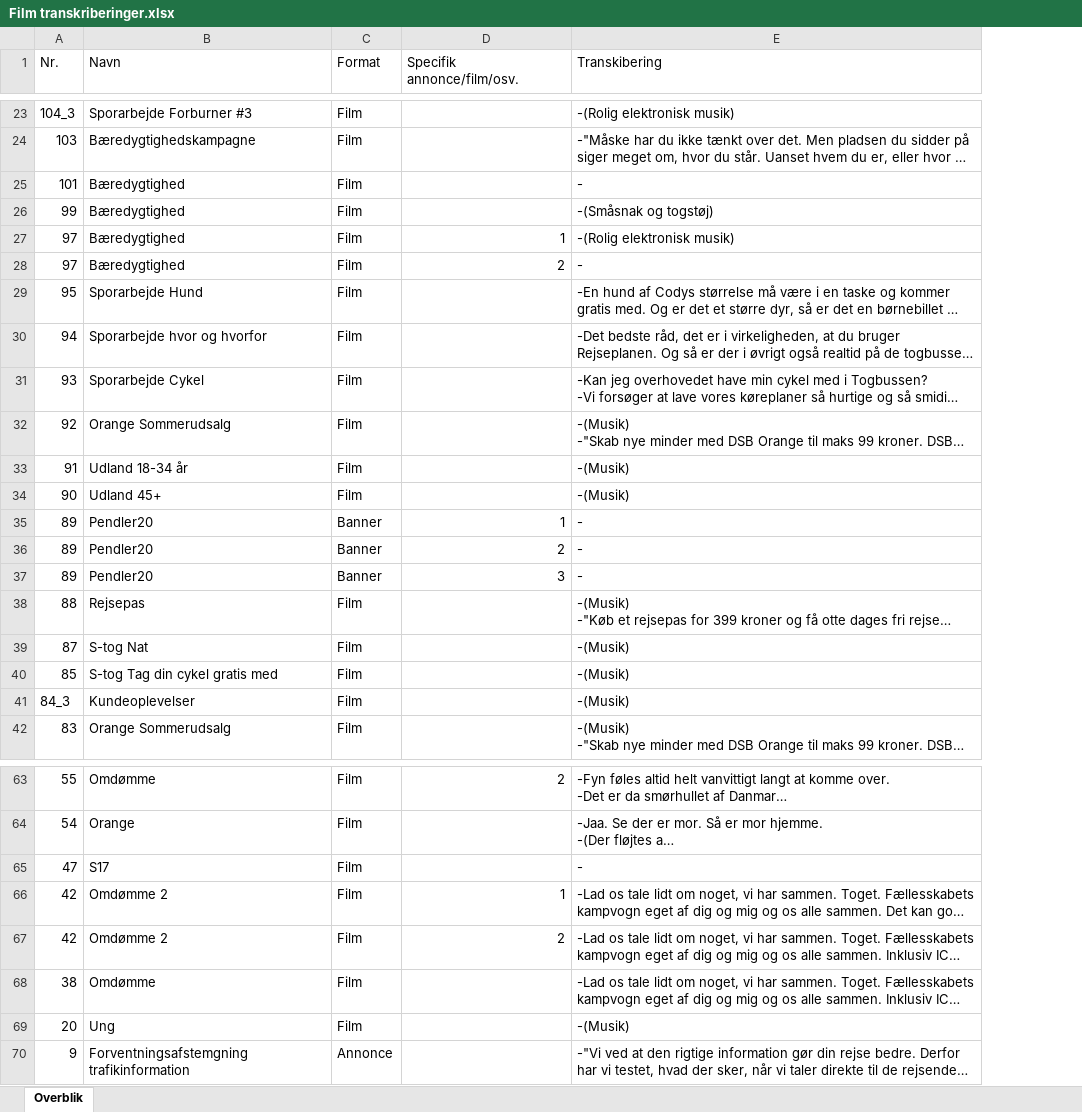
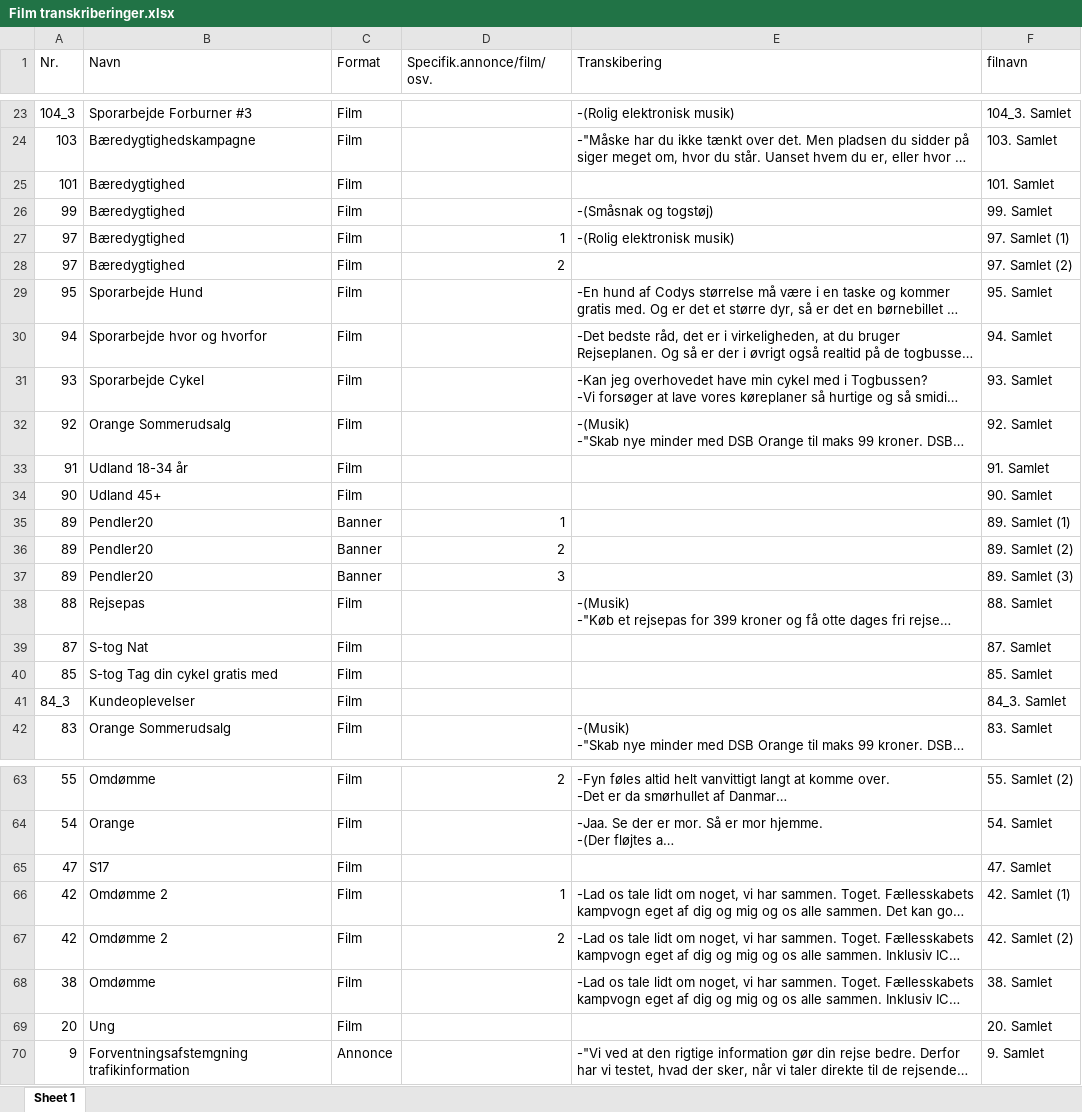
Before and after one commit to Andy-jorg/Image_dataset_for_Pretest, an Excel workbook: Videos_for_tagging/Film transkriberinger.xlsx, sheet Sheet 1, drawn as a sheet; only a part is shown, gaps mark what is left out; long unchanged cells end in …; values as stored, in another font and other column widths than the file's, no cell formats; the diff covers the shown part only; the diff names each change by its address in the sheet, - before the commit and + after, or states it on an @@ line.

Commit message:
Chagned the transcribations file a bit

```diff
--- a/Videos_for_tagging/Film transkriberinger.xlsx (sheet Sheet 1)
+++ b/Videos_for_tagging/Film transkriberinger.xlsx (sheet Sheet 1)
-sheet tab: Overblik
+sheet tab: Sheet 1
+column F (filnavn), rows 23-42: 104_3. Samlet | 103. Samlet | 101. Samlet | 99. Samlet | 97. Samlet (1) | 97. Samlet (2) | 95. Samlet | 94. Samlet | 93. Samlet | 92. Samlet | 91. Samlet | 90. Samlet | 89. Samlet (1) | 89. Samlet (2) | 89. Samlet (3) | 88. Samlet | 87. Samlet | 85. Samlet | 84_3. Samlet | 83. Samlet; rows 63-70: 55. Samlet (2) | 54. Samlet | 47. Samlet | 42. Samlet (1) | 42. Samlet (2) | 38. Samlet | 20. Samlet | 9. Samlet
-D1: Specifik annonce/film/osv.
+D1: Specifik.annonce/film/osv.
-E25 (Transkibering): -
+E25 (Transkibering): (empty)
-E28 (Transkibering): -
+E28 (Transkibering): (empty)
-E33:E34 (Transkibering): -(Musik)
+E33:E34 (Transkibering): (empty)
-E35:E37 (Transkibering): -
+E35:E37 (Transkibering): (empty)
-E39:E41 (Transkibering): -(Musik)
+E39:E41 (Transkibering): (empty)
-E65 (Transkibering): -
+E65 (Transkibering): (empty)
-E69 (Transkibering): -(Musik)
+E69 (Transkibering): (empty)
```
Also changed, not shown: 3 edited cells elsewhere in this sheet, cell formats.
